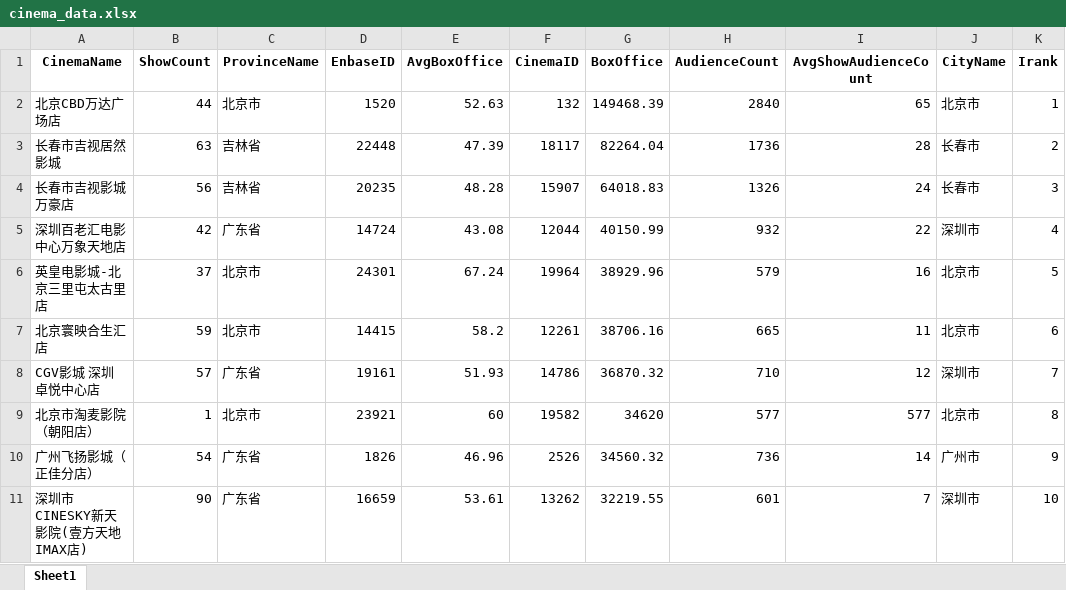
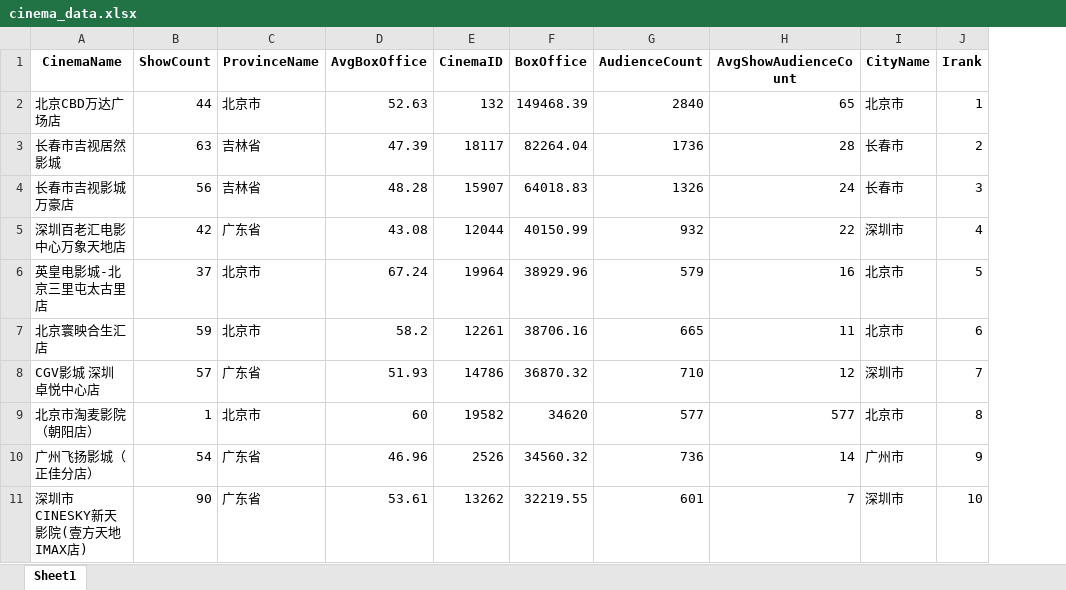
Before and after one commit to KAMAIN20/KAMAIN_PFF, an Excel workbook: cinema_data.xlsx, sheet Sheet1, drawn as a sheet; only a part is shown; values as stored, in another font and other column widths than the file's, no borders; the diff names each change by its address in the sheet, - before the commit and + after, or states it on an @@ line.

Commit message:
Add files via upload

```diff
--- a/cinema_data.xlsx (sheet Sheet1)
+++ b/cinema_data.xlsx (sheet Sheet1)
-column D (EnbaseID), rows 2-11: 1520 | 22448 | 20235 | 14724 | 24301 | 14415 | 19161 | 23921 | 1826 | 16659
```
